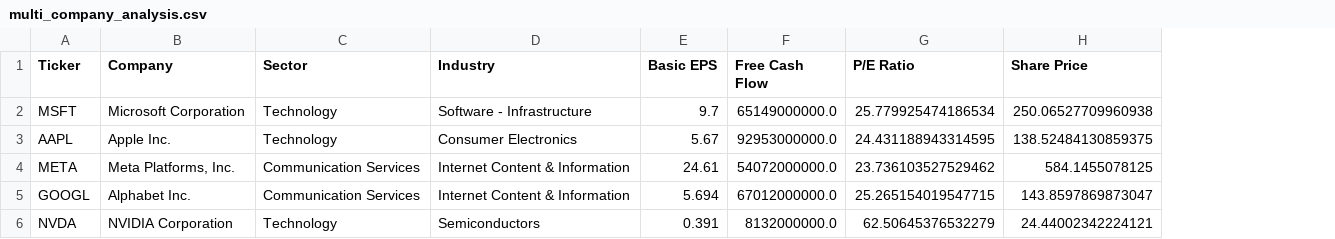
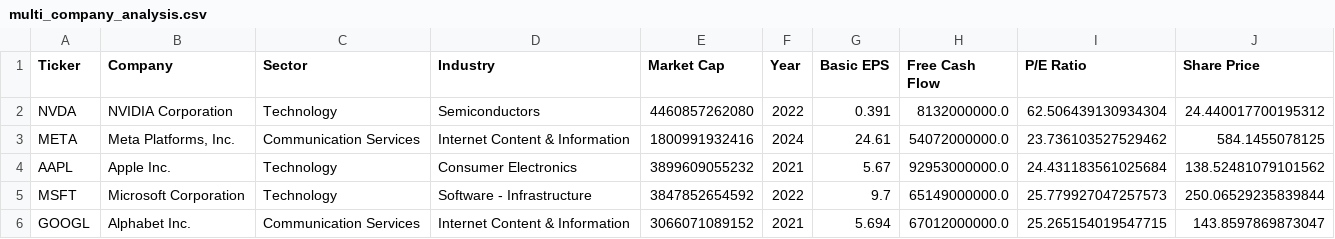
Before and after one commit to r0sas/market-mind, a CSV file: multi_company_analysis.csv, drawn as a sheet; removed rows and columns are numbered as before the commit, all else as after; the diff names each change by its address in the sheet, - before the commit and + after, or states it on an @@ line.

Commit message:
Update MultiCompanyAggregator

```diff
--- a/multi_company_analysis.csv
+++ b/multi_company_analysis.csv
+column E (Market Cap), row 3: 1800991932416; row 6: 3066071089152
+column F (Year), row 3: 2024; row 6: 2021
-row 2: MSFT | Microsoft Corporation | Technology | Software - Infrastructure | 9.7 | 65149000000.0 | 25.779925474186534 | 250.06527709960938
-row 3: AAPL | Apple Inc. | Technology | Consumer Electronics | 5.67 | 92953000000.0 | 24.431188943314595 | 138.52484130859375
+row 2: NVDA | NVIDIA Corporation | Technology | Semiconductors | 4460857262080 | 2022 | 0.391 | 8132000000.0 | 62.506439130934304 | 24.440017700195312
+row 4: AAPL | Apple Inc. | Technology | Consumer Electronics | 3899609055232 | 2021 | 5.67 | 92953000000.0 | 24.431183561025684 | 138.52481079101562
+row 5: MSFT | Microsoft Corporation | Technology | Software - Infrastructure | 3847852654592 | 2022 | 9.7 | 65149000000.0 | 25.779927047257573 | 250.06529235839844
-row 6: NVDA | NVIDIA Corporation | Technology | Semiconductors | 0.391 | 8132000000.0 | 62.50645376532279 | 24.44002342224121
```
Also changed, not shown: 2 other files.
